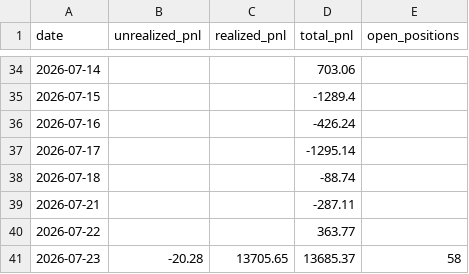
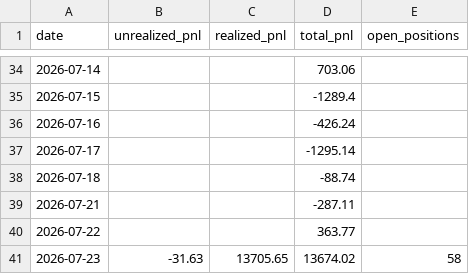
Before and after one commit to Southpaw3234/Quant-Terminal, a CSV file: data/predictions/pnl_history.csv, drawn as a sheet; only a part is shown, gaps mark what is left out.

```diff
--- a/data/predictions/pnl_history.csv
+++ b/data/predictions/pnl_history.csv
@@ -40,2 +40,2 @@ date,unrealized_pnl,realized_pnl,total_pnl,open_positions
 2026-07-22,,,363.77,
-2026-07-23,-20.28,13705.65,13685.37,58
+2026-07-23,-31.63,13705.65,13674.02,58
```
Also changed, not shown: 4 other files.
